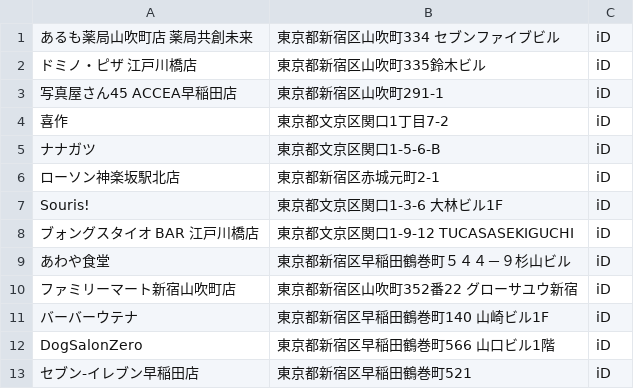
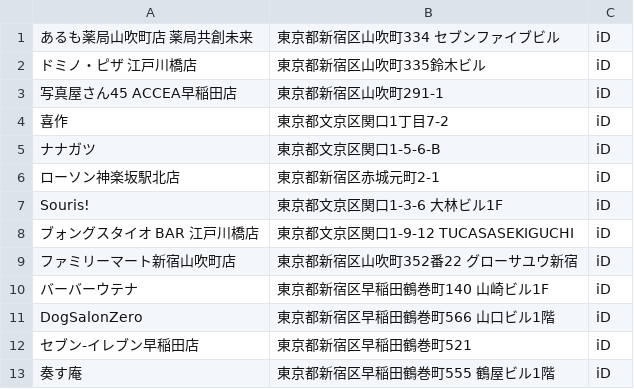
Before and after one commit to Tokyo677/shinjukumoneymap, a CSV file: iD02.csv, drawn as a sheet; only a part is shown; the shorter side is filled out with more unchanged rows; the diff names each change by its address in the sheet, - before the commit and + after, or states it on an @@ line.

Commit message:
Update iD02.csv

```diff
--- a/iD02.csv
+++ b/iD02.csv
-row 9: あわや食堂 | 東京都新宿区早稲田鶴巻町５４４－９杉山ビル | iD
```
